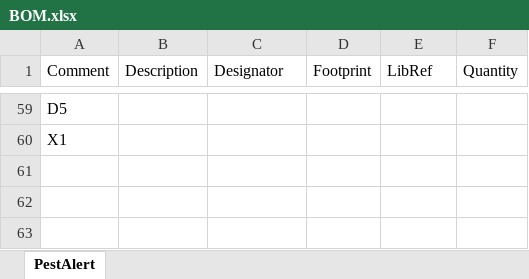
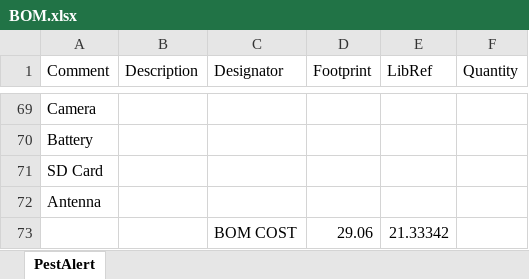
Before and after one commit to oboucher/PestAlert, an Excel workbook: Altium/Project Outputs for PestAlert/BOM.xlsx, sheet PestAlert, drawn as a sheet; only a part is shown, gaps mark what is left out; values as stored, in another font and other column widths than the file's, no borders; addresses are those after the commit; the diff covers the shown part only; the diff names each change by its address in the sheet, - before the commit and + after, or states it on an @@ line.

```diff
--- a/Altium/Project Outputs for PestAlert/BOM.xlsx (sheet PestAlert)
+++ b/Altium/Project Outputs for PestAlert/BOM.xlsx (sheet PestAlert)
-A69 (Comment): D5
+A69 (Comment): Camera
-A70 (Comment): X1
+A70 (Comment): Battery
+row 71: SD Card
+row 72: Antenna
+row 73:  |  | BOM COST | 29.06 | 21.33342
```
Also changed, not shown: 17 added rows, 7 removed rows, 84 edited cells and cell formats elsewhere in this sheet, 2 other files.
